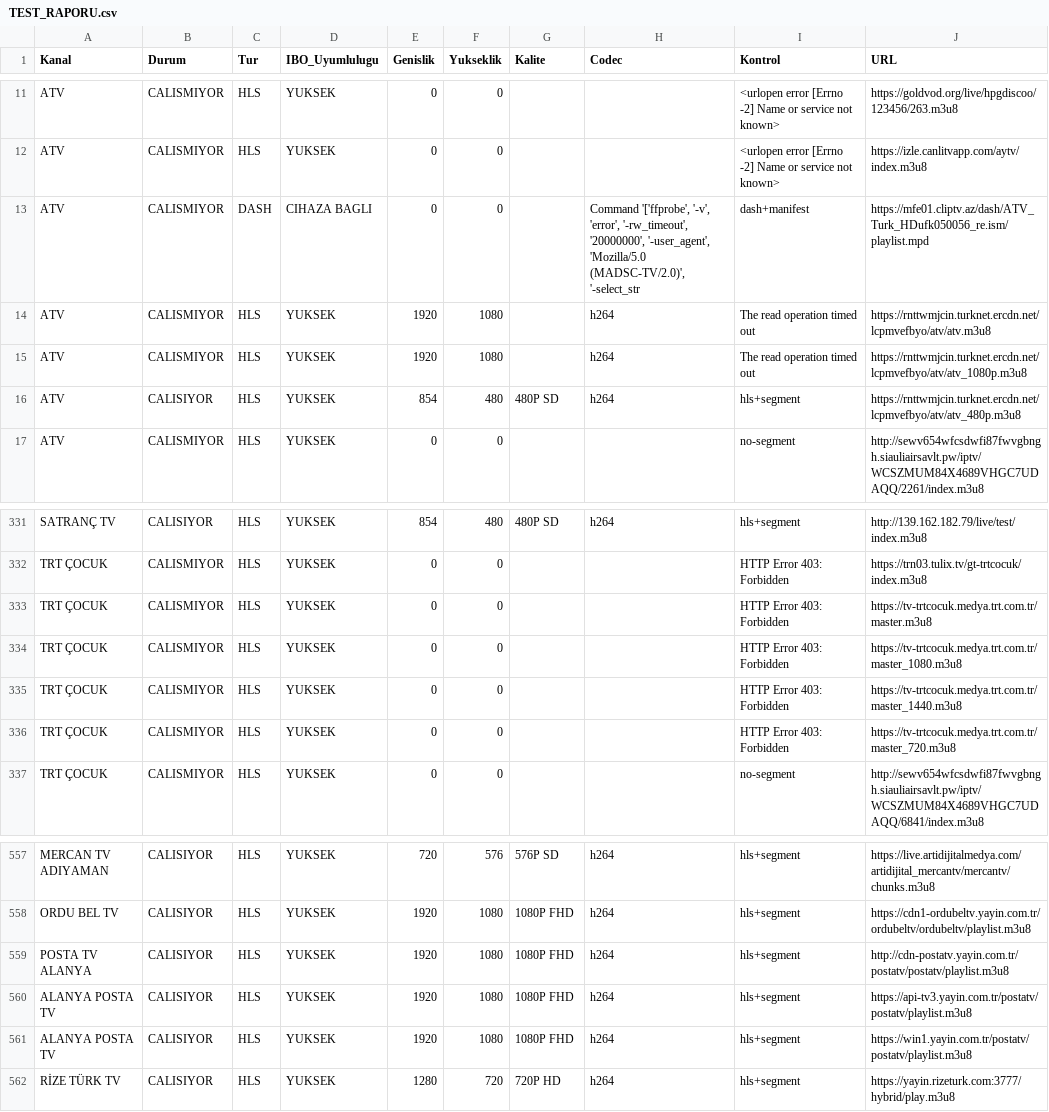
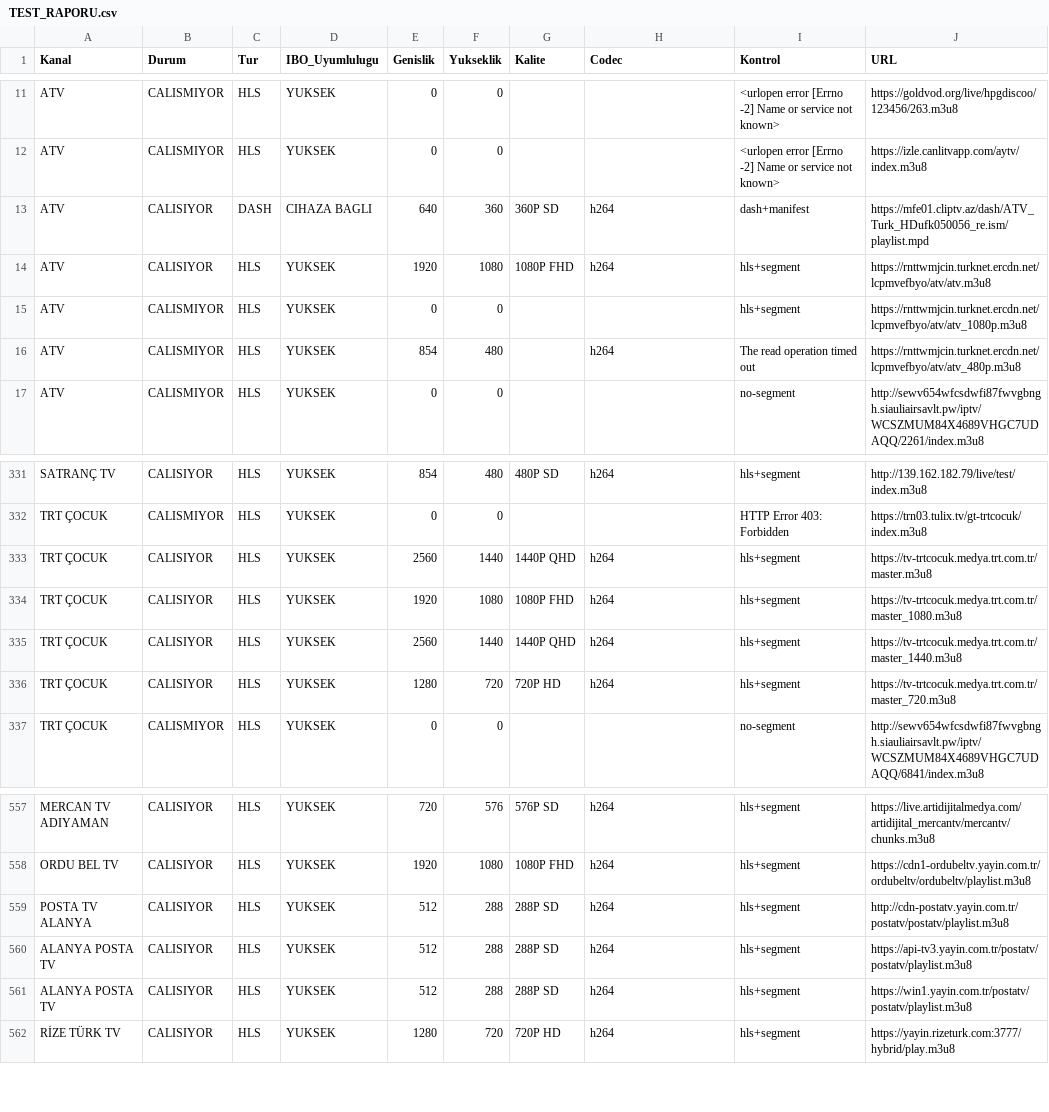
Before and after one commit to Madsc55/madsc-tv, a CSV file: TEST_RAPORU.csv, drawn as a sheet; only a part is shown, gaps mark what is left out; the diff covers the shown part only.

```diff
--- a/TEST_RAPORU.csv
+++ b/TEST_RAPORU.csv
@@ -12,6 +12,6 @@ ATV,CALISMIYOR,HLS,YUKSEK,0,0,,,<urlopen error [Errno -2] Name or service not kn
 ATV,CALISMIYOR,HLS,YUKSEK,0,0,,,<urlopen error [Errno -2] Name or service not known>,https://izle.canlitvapp.com/aytv/index.m3u8
-ATV,CALISMIYOR,DASH,CIHAZA BAGLI,0,0,,"Command '['ffprobe', '-v', 'error', '-rw_timeout', '20000000', '-user_agent', 'Mozilla/5.0 (MADSC-TV/2.0)', '-select_str",dash+manifest,https://mfe01.cliptv.az/dash/ATV_Turk_HDufk050056_re.ism/playlist.mpd
-ATV,CALISMIYOR,HLS,YUKSEK,1920,1080,,h264,The read operation timed out,https://rnttwmjcin.turknet.ercdn.net/lcpmvefbyo/atv/atv.m3u8
-ATV,CALISMIYOR,HLS,YUKSEK,1920,1080,,h264,The read operation timed out,https://rnttwmjcin.turknet.ercdn.net/lcpmvefbyo/atv/atv_1080p.m3u8
-ATV,CALISIYOR,HLS,YUKSEK,854,480,480P SD,h264,hls+segment,https://rnttwmjcin.turknet.ercdn.net/lcpmvefbyo/atv/atv_480p.m3u8
+ATV,CALISIYOR,DASH,CIHAZA BAGLI,640,360,360P SD,h264,dash+manifest,https://mfe01.cliptv.az/dash/ATV_Turk_HDufk050056_re.ism/playlist.mpd
+ATV,CALISIYOR,HLS,YUKSEK,1920,1080,1080P FHD,h264,hls+segment,https://rnttwmjcin.turknet.ercdn.net/lcpmvefbyo/atv/atv.m3u8
+ATV,CALISMIYOR,HLS,YUKSEK,0,0,,,hls+segment,https://rnttwmjcin.turknet.ercdn.net/lcpmvefbyo/atv/atv_1080p.m3u8
+ATV,CALISMIYOR,HLS,YUKSEK,854,480,,h264,The read operation timed out,https://rnttwmjcin.turknet.ercdn.net/lcpmvefbyo/atv/atv_480p.m3u8
 ATV,CALISMIYOR,HLS,YUKSEK,0,0,,,no-segment,http://sewv654wfcsdwfi87fwvgbngh.siauliairsavlt.pw/iptv/WCSZMUM84X4689VHGC7UDAQQ/2261/index.m3u8
@@ -332,6 +332,6 @@ SATRANÇ TV,CALISIYOR,HLS,YUKSEK,854,480,480P SD,h264,hls+segment,http://139.162
 TRT ÇOCUK,CALISMIYOR,HLS,YUKSEK,0,0,,,HTTP Error 403: Forbidden,https://trn03.tulix.tv/gt-trtcocuk/index.m3u8
-TRT ÇOCUK,CALISMIYOR,HLS,YUKSEK,0,0,,,HTTP Error 403: Forbidden,https://tv-trtcocuk.medya.trt.com.tr/master.m3u8
-TRT ÇOCUK,CALISMIYOR,HLS,YUKSEK,0,0,,,HTTP Error 403: Forbidden,https://tv-trtcocuk.medya.trt.com.tr/master_1080.m3u8
-TRT ÇOCUK,CALISMIYOR,HLS,YUKSEK,0,0,,,HTTP Error 403: Forbidden,https://tv-trtcocuk.medya.trt.com.tr/master_1440.m3u8
-TRT ÇOCUK,CALISMIYOR,HLS,YUKSEK,0,0,,,HTTP Error 403: Forbidden,https://tv-trtcocuk.medya.trt.com.tr/master_720.m3u8
+TRT ÇOCUK,CALISIYOR,HLS,YUKSEK,2560,1440,1440P QHD,h264,hls+segment,https://tv-trtcocuk.medya.trt.com.tr/master.m3u8
+TRT ÇOCUK,CALISIYOR,HLS,YUKSEK,1920,1080,1080P FHD,h264,hls+segment,https://tv-trtcocuk.medya.trt.com.tr/master_1080.m3u8
+TRT ÇOCUK,CALISIYOR,HLS,YUKSEK,2560,1440,1440P QHD,h264,hls+segment,https://tv-trtcocuk.medya.trt.com.tr/master_1440.m3u8
+TRT ÇOCUK,CALISIYOR,HLS,YUKSEK,1280,720,720P HD,h264,hls+segment,https://tv-trtcocuk.medya.trt.com.tr/master_720.m3u8
 TRT ÇOCUK,CALISMIYOR,HLS,YUKSEK,0,0,,,no-segment,http://sewv654wfcsdwfi87fwvgbngh.siauliairsavlt.pw/iptv/WCSZMUM84X4689VHGC7UDAQQ/6841/index.m3u8
@@ -558,5 +558,5 @@ MERCAN TV ADIYAMAN,CALISIYOR,HLS,YUKSEK,720,576,576P SD,h264,hls+segment,https:/
 ORDU BEL TV,CALISIYOR,HLS,YUKSEK,1920,1080,1080P FHD,h264,hls+segment,https://cdn1-ordubeltv.yayin.com.tr/ordubeltv/ordubeltv/playlist.m3u8
-POSTA TV ALANYA,CALISIYOR,HLS,YUKSEK,1920,1080,1080P FHD,h264,hls+segment,http://cdn-postatv.yayin.com.tr/postatv/postatv/playlist.m3u8
-ALANYA POSTA TV,CALISIYOR,HLS,YUKSEK,1920,1080,1080P FHD,h264,hls+segment,https://api-tv3.yayin.com.tr/postatv/postatv/playlist.m3u8
-ALANYA POSTA TV,CALISIYOR,HLS,YUKSEK,1920,1080,1080P FHD,h264,hls+segment,https://win1.yayin.com.tr/postatv/postatv/playlist.m3u8
+POSTA TV ALANYA,CALISIYOR,HLS,YUKSEK,512,288,288P SD,h264,hls+segment,http://cdn-postatv.yayin.com.tr/postatv/postatv/playlist.m3u8
+ALANYA POSTA TV,CALISIYOR,HLS,YUKSEK,512,288,288P SD,h264,hls+segment,https://api-tv3.yayin.com.tr/postatv/postatv/playlist.m3u8
+ALANYA POSTA TV,CALISIYOR,HLS,YUKSEK,512,288,288P SD,h264,hls+segment,https://win1.yayin.com.tr/postatv/postatv/playlist.m3u8
 RİZE TÜRK TV,CALISIYOR,HLS,YUKSEK,1280,720,720P HD,h264,hls+segment,https://yayin.rizeturk.com:3777/hybrid/play.m3u8
```
Also changed, not shown: 1 moved row and 58 edited cells elsewhere in this file, 2 other files.
